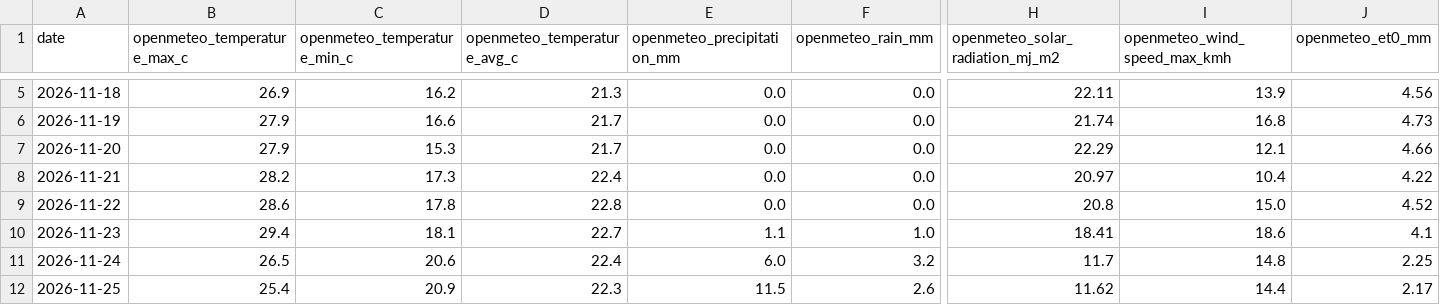
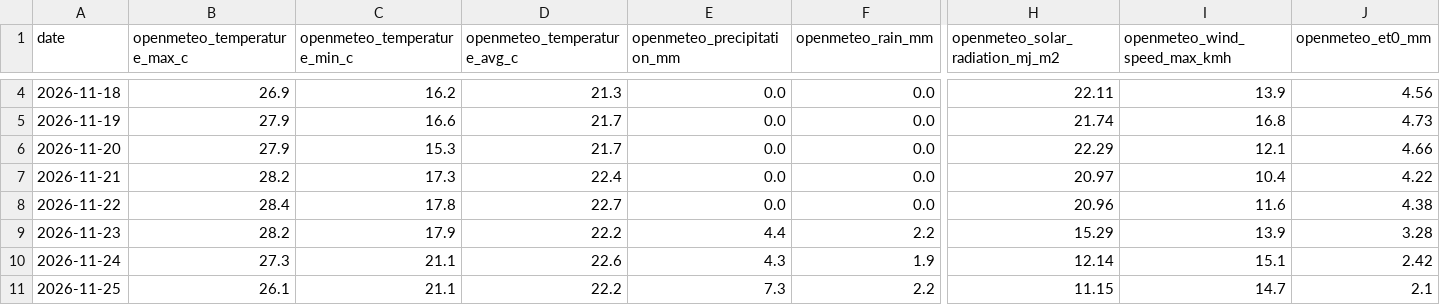
Before and after one commit to vanaprashanth/mango-digital-twin, a CSV file: data/raw/muthukur_weather_open_meteo.csv, drawn as a sheet; only a part is shown, gaps mark what is left out; addresses are those after the commit; the diff covers the shown part only; the diff names each change by its address in the sheet, - before the commit and + after, or states it on an @@ line.

```diff
--- a/data/raw/muthukur_weather_open_meteo.csv
+++ b/data/raw/muthukur_weather_open_meteo.csv
-B8 (openmeteo_temperature_max_c): 28.6
+B8 (openmeteo_temperature_max_c): 28.4
-D8 (openmeteo_temperature_avg_c): 22.8
+D8 (openmeteo_temperature_avg_c): 22.7
-H8 (openmeteo_solar_radiation_mj_m2): 20.8
+H8 (openmeteo_solar_radiation_mj_m2): 20.96
-I8 (openmeteo_wind_speed_max_kmh): 15.0
+I8 (openmeteo_wind_speed_max_kmh): 11.6
-J8 (openmeteo_et0_mm): 4.52
+J8 (openmeteo_et0_mm): 4.38
-B9 (openmeteo_temperature_max_c): 29.4
+B9 (openmeteo_temperature_max_c): 28.2
-C9 (openmeteo_temperature_min_c): 18.1
+C9 (openmeteo_temperature_min_c): 17.9
-D9 (openmeteo_temperature_avg_c): 22.7
+D9 (openmeteo_temperature_avg_c): 22.2
-E9 (openmeteo_precipitation_mm): 1.1
+E9 (openmeteo_precipitation_mm): 4.4
-F9 (openmeteo_rain_mm): 1.0
+F9 (openmeteo_rain_mm): 2.2
-H9 (openmeteo_solar_radiation_mj_m2): 18.41
+H9 (openmeteo_solar_radiation_mj_m2): 15.29
-I9 (openmeteo_wind_speed_max_kmh): 18.6
+I9 (openmeteo_wind_speed_max_kmh): 13.9
-J9 (openmeteo_et0_mm): 4.1
+J9 (openmeteo_et0_mm): 3.28
-B10 (openmeteo_temperature_max_c): 26.5
+B10 (openmeteo_temperature_max_c): 27.3
-C10 (openmeteo_temperature_min_c): 20.6
+C10 (openmeteo_temperature_min_c): 21.1
-D10 (openmeteo_temperature_avg_c): 22.4
+D10 (openmeteo_temperature_avg_c): 22.6
-E10 (openmeteo_precipitation_mm): 6.0
+E10 (openmeteo_precipitation_mm): 4.3
-F10 (openmeteo_rain_mm): 3.2
+F10 (openmeteo_rain_mm): 1.9
-H10 (openmeteo_solar_radiation_mj_m2): 11.7
+H10 (openmeteo_solar_radiation_mj_m2): 12.14
-I10 (openmeteo_wind_speed_max_kmh): 14.8
+I10 (openmeteo_wind_speed_max_kmh): 15.1
-J10 (openmeteo_et0_mm): 2.25
+J10 (openmeteo_et0_mm): 2.42
-B11 (openmeteo_temperature_max_c): 25.4
+B11 (openmeteo_temperature_max_c): 26.1
-C11 (openmeteo_temperature_min_c): 20.9
+C11 (openmeteo_temperature_min_c): 21.1
-D11 (openmeteo_temperature_avg_c): 22.3
+D11 (openmeteo_temperature_avg_c): 22.2
-E11 (openmeteo_precipitation_mm): 11.5
+E11 (openmeteo_precipitation_mm): 7.3
-F11 (openmeteo_rain_mm): 2.6
+F11 (openmeteo_rain_mm): 2.2
-H11 (openmeteo_solar_radiation_mj_m2): 11.62
+H11 (openmeteo_solar_radiation_mj_m2): 11.15
-I11 (openmeteo_wind_speed_max_kmh): 14.4
+I11 (openmeteo_wind_speed_max_kmh): 14.7
-J11 (openmeteo_et0_mm): 2.17
+J11 (openmeteo_et0_mm): 2.1
```
Also changed, not shown: 1 added row, 1 removed row and 23 edited cells elsewhere in this file, data/processed/muthukur_combined_feature_table.csv, data/processed/muthukur_forecast_aware_irrigation_advisory.csv, 6 other files.
